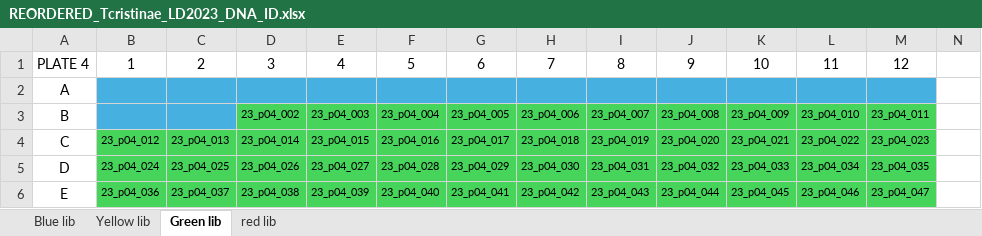
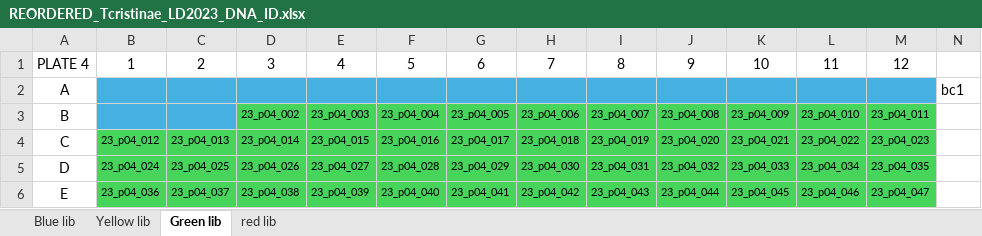
Before and after one commit to tparchman/RFseq_projects, an Excel workbook: T25/REORDERED_Tcristinae_LD2023_DNA_ID.xlsx, sheet Green lib, drawn as a sheet; only a part is shown; values as stored, in another font and other column widths than the file's, no borders; the diff covers the shown part only; the diff names each change by its address in the sheet, - before the commit and + after, or states it on an @@ line.

```diff
--- a/T25/REORDERED_Tcristinae_LD2023_DNA_ID.xlsx (sheet Green lib)
+++ b/T25/REORDERED_Tcristinae_LD2023_DNA_ID.xlsx (sheet Green lib)
-N2: (empty)
+N2: bc1
```
Also changed, not shown: 5 edited cells and cell formats elsewhere in this sheet, sheet red lib, 2 other files.
